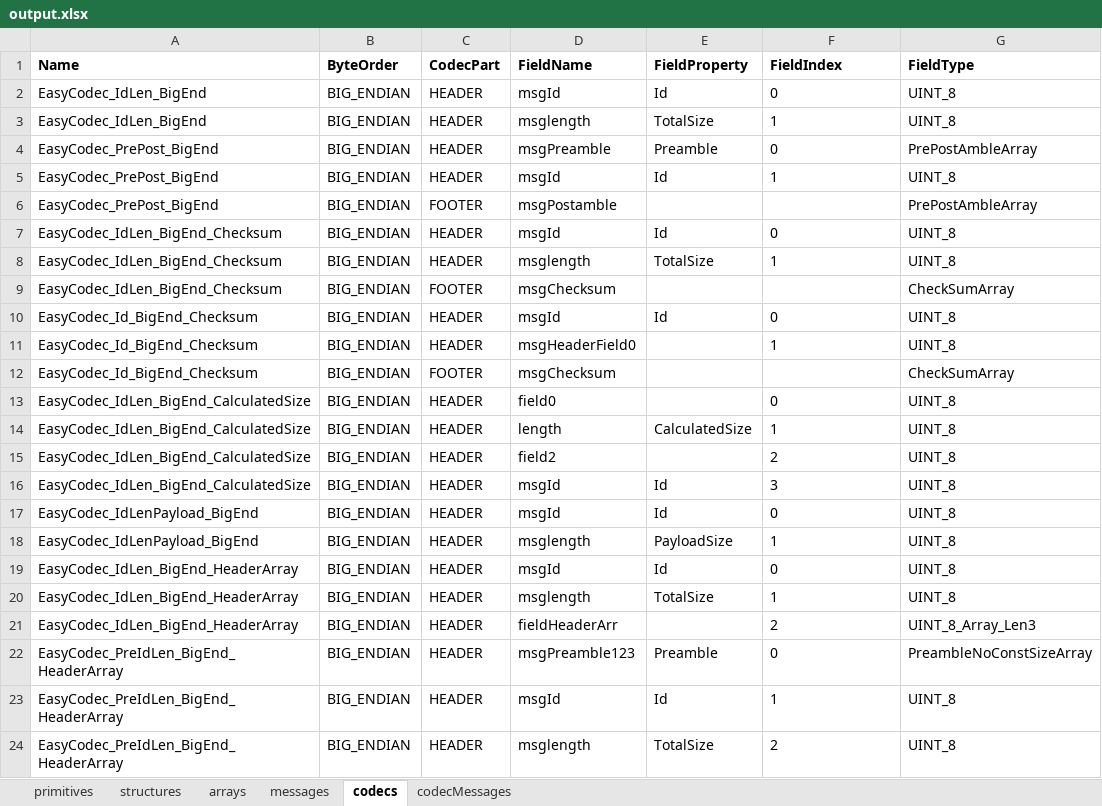
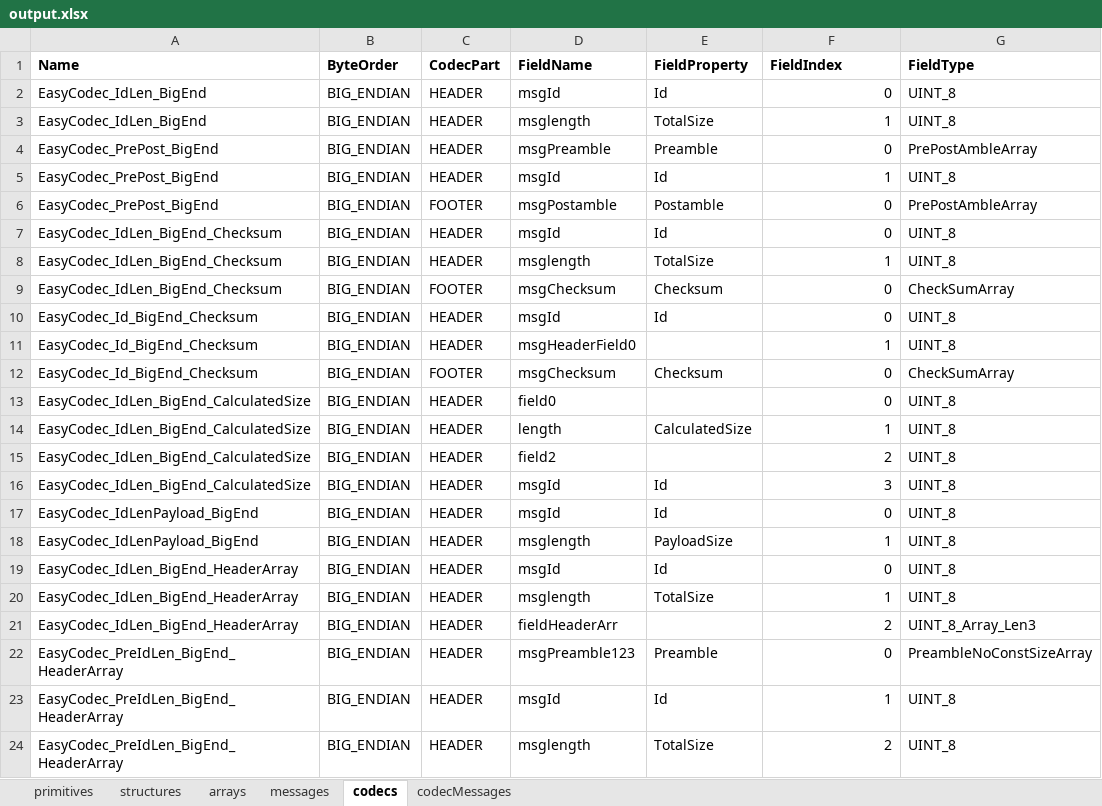
Before and after one commit to hamdiakin/latest-converter, an Excel workbook: output.xlsx, sheet codecs, drawn as a sheet; values as stored, in another font and other column widths than the file's, no borders; the diff names each change by its address in the sheet, - before the commit and + after, or states it on an @@ line.

```diff
--- a/output.xlsx (sheet codecs)
+++ b/output.xlsx (sheet codecs)
-F2:F5 alignment: left
+F2:F5 alignment: right
-E6 (FieldProperty): (empty)
+E6 (FieldProperty): Postamble
-F6 (FieldIndex): (empty)
+F6 (FieldIndex): 0
-F7:F8 alignment: left
+F7:F8 alignment: right
-E9 (FieldProperty): (empty)
+E9 (FieldProperty): Checksum
-F9 (FieldIndex): (empty)
+F9 (FieldIndex): 0
-F10:F11 alignment: left
+F10:F11 alignment: right
-E12 (FieldProperty): (empty)
+E12 (FieldProperty): Checksum
-F12 (FieldIndex): (empty)
+F12 (FieldIndex): 0
-F13:F24 alignment: left
+F13:F24 alignment: right
```
Also changed, not shown: sheet messages, sheet arrays, sheet primitives, sheet structures, 46 other files.
